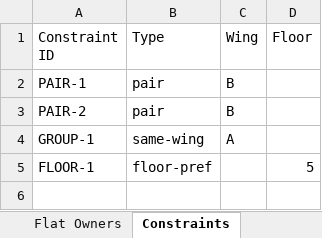
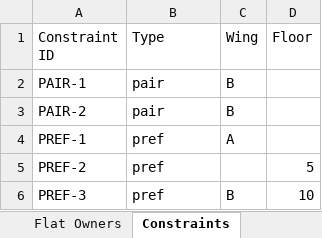
Before and after one commit to harshiseehear/property, an Excel workbook: sample/sample_input.xlsx, sheet Constraints, drawn as a sheet; values as stored, in another font and other column widths than the file's, no borders; charts and pictures not drawn; removed rows and columns are numbered as before the commit, all else as after; the diff names each change by its address in the sheet, - before the commit and + after, or states it on an @@ line.

```diff
--- a/sample/sample_input.xlsx (sheet Constraints)
+++ b/sample/sample_input.xlsx (sheet Constraints)
-row 4: GROUP-1 | same-wing | A
-row 5: FLOOR-1 | floor-pref |  | 5
+row 4: PREF-1 | pref | A
+row 5: PREF-2 | pref |  | 5
+row 6: PREF-3 | pref | B | 10
```
Also changed, not shown: sheet Flat Owners, 1 other file.
